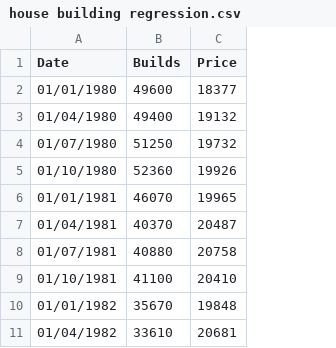
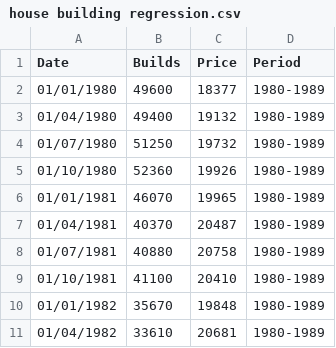
Before and after one commit to issylavenstein/issylavenstein.github.io, a CSV file: house building regression.csv, drawn as a sheet; only a part is shown; the diff names each change by its address in the sheet, - before the commit and + after, or states it on an @@ line.

Commit message:
Add files via upload

```diff
--- a/house building regression.csv
+++ b/house building regression.csv
+column D (Period), rows 2-11: all 1980-1989
```
